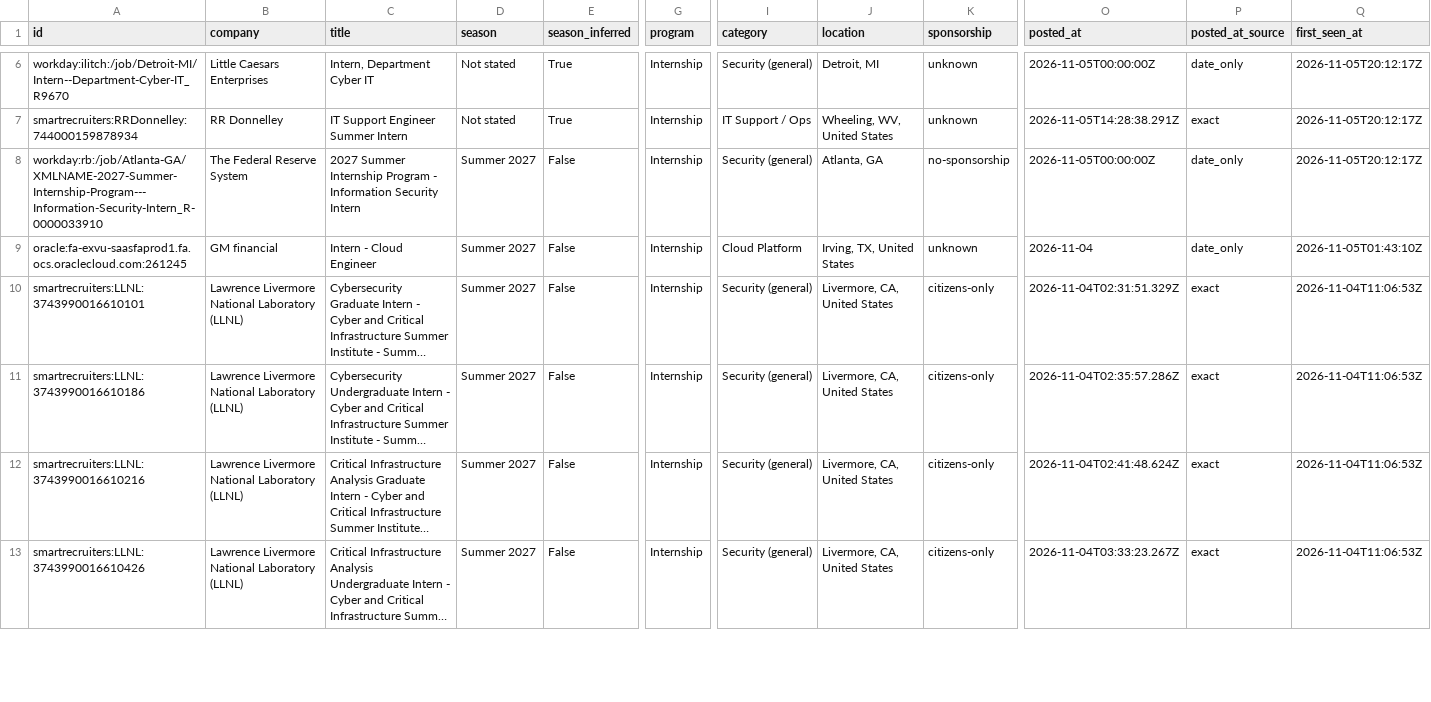
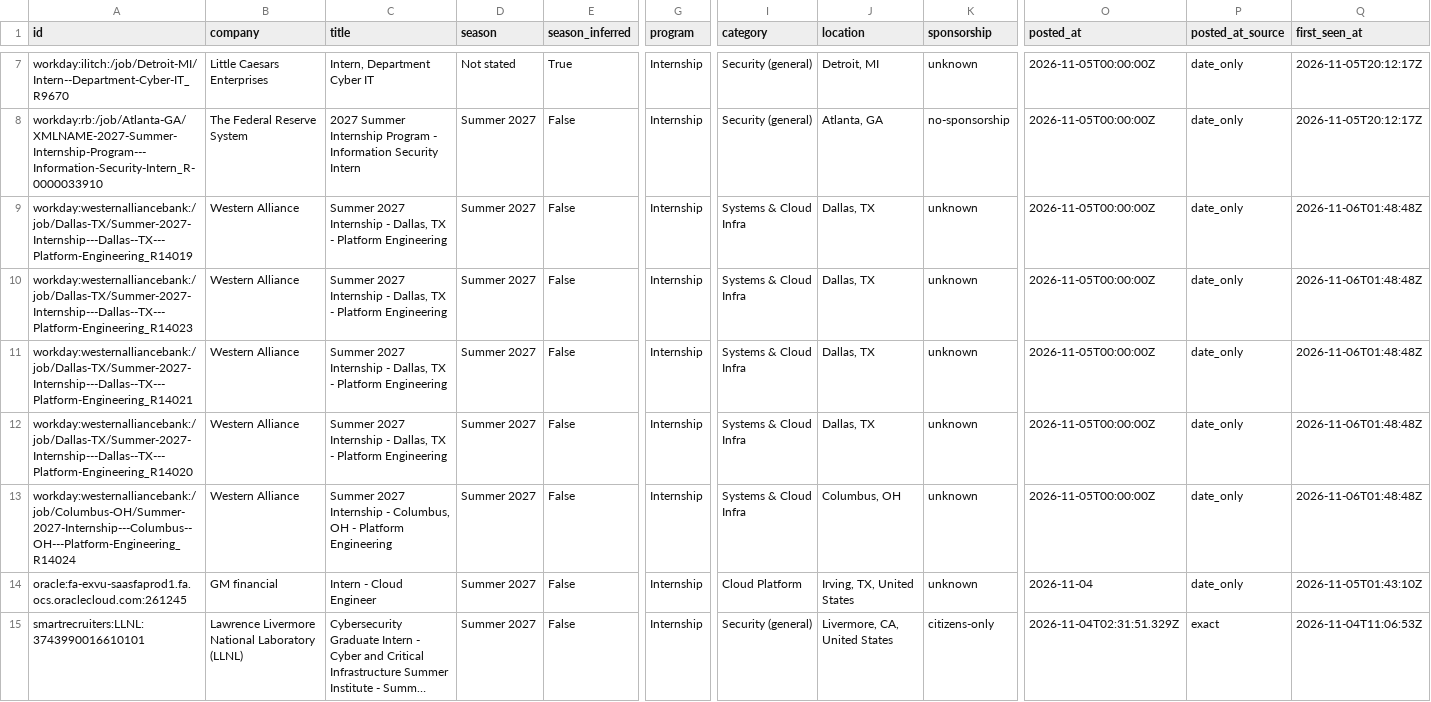
Before and after one commit to ihrtkaii/test-1, a CSV file: data/internships.csv, drawn as a sheet; only a part is shown, gaps mark what is left out; the shorter side is filled out with more unchanged rows; long unchanged cells end in …; rows hold the shown columns only; the diff covers the shown part only; the diff names each change by its address in the sheet, - before the commit and + after, or states it on an @@ line.

```diff
--- a/data/internships.csv
+++ b/data/internships.csv
@@ row 7 moved to row 2: smartrecruiters:RRDonnelley:744000159878… @@
+row 9: workday:westernalliancebank:/job/Dallas-TX/Summer-2027-Internship---Dallas--TX---Platform-Engineering_R14019 | Western Alliance | Summer 2027 Internship - Dallas, TX - Platform Engineering | Summer 2027 | False | Internship | Systems & Cloud Infra | Dallas, TX | unknown | 2026-11-05T00:00:00Z | date_only | 2026-11-06T01:48:48Z
+row 10: workday:westernalliancebank:/job/Dallas-TX/Summer-2027-Internship---Dallas--TX---Platform-Engineering_R14023 | Western Alliance | Summer 2027 Internship - Dallas, TX - Platform Engineering | Summer 2027 | False | Internship | Systems & Cloud Infra | Dallas, TX | unknown | 2026-11-05T00:00:00Z | date_only | 2026-11-06T01:48:48Z
+row 11: workday:westernalliancebank:/job/Dallas-TX/Summer-2027-Internship---Dallas--TX---Platform-Engineering_R14021 | Western Alliance | Summer 2027 Internship - Dallas, TX - Platform Engineering | Summer 2027 | False | Internship | Systems & Cloud Infra | Dallas, TX | unknown | 2026-11-05T00:00:00Z | date_only | 2026-11-06T01:48:48Z
+row 12: workday:westernalliancebank:/job/Dallas-TX/Summer-2027-Internship---Dallas--TX---Platform-Engineering_R14020 | Western Alliance | Summer 2027 Internship - Dallas, TX - Platform Engineering | Summer 2027 | False | Internship | Systems & Cloud Infra | Dallas, TX | unknown | 2026-11-05T00:00:00Z | date_only | 2026-11-06T01:48:48Z
+row 13: workday:westernalliancebank:/job/Columbus-OH/Summer-2027-Internship---Columbus--OH---Platform-Engineering_R14024 | Western Alliance | Summer 2027 Internship - Columbus, OH - Platform Engineering | Summer 2027 | False | Internship | Systems & Cloud Infra | Columbus, OH | unknown | 2026-11-05T00:00:00Z | date_only | 2026-11-06T01:48:48Z
```
Also changed, not shown: 1 removed row, 1 moved row and 1 edited cell elsewhere in this file, docs/internships.csv, 15 other files.
